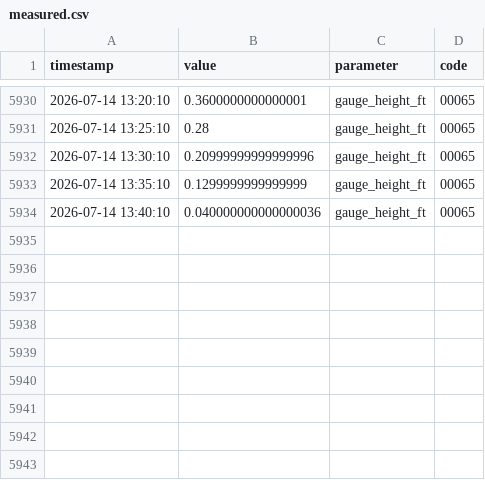
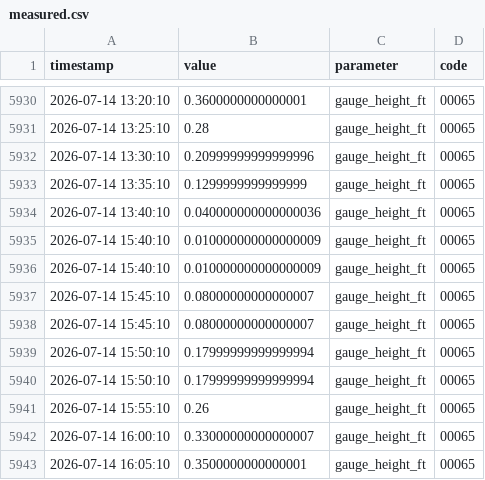
Before and after one commit to richardmhuse/do-not-hit-the-bridge, a CSV file: data/measured.csv, drawn as a sheet; only a part is shown, gaps mark what is left out.

```diff
--- a/data/measured.csv
+++ b/data/measured.csv
@@ -5934 +5934,10 @@ timestamp,value,parameter,code
 2026-07-14 13:40:10,0.040000000000000036,gauge_height_ft,00065
+2026-07-14 15:40:10,0.010000000000000009,gauge_height_ft,00065
+2026-07-14 15:40:10,0.010000000000000009,gauge_height_ft,00065
+2026-07-14 15:45:10,0.08000000000000007,gauge_height_ft,00065
+2026-07-14 15:45:10,0.08000000000000007,gauge_height_ft,00065
+2026-07-14 15:50:10,0.17999999999999994,gauge_height_ft,00065
+2026-07-14 15:50:10,0.17999999999999994,gauge_height_ft,00065
+2026-07-14 15:55:10,0.26,gauge_height_ft,00065
+2026-07-14 16:00:10,0.33000000000000007,gauge_height_ft,00065
+2026-07-14 16:05:10,0.3500000000000001,gauge_height_ft,00065
```
